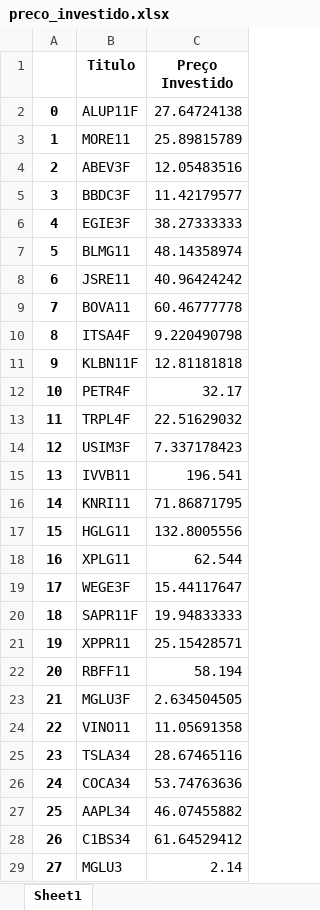
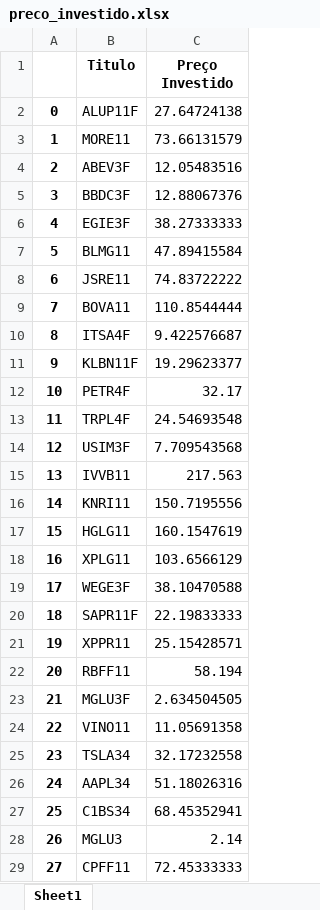
Before and after one commit to wop7/test_streamlit, an Excel workbook: preco_investido.xlsx, sheet Sheet1, drawn as a sheet; only a part is shown; values as stored, in another font and other column widths than the file's, no borders; the diff covers the shown part only; the diff names each change by its address in the sheet, - before the commit and + after, or states it on an @@ line.

```diff
--- a/preco_investido.xlsx (sheet Sheet1)
+++ b/preco_investido.xlsx (sheet Sheet1)
-C3 (Preço Investido): 25.89815789
+C3 (Preço Investido): 73.66131579
-C5 (Preço Investido): 11.42179577
+C5 (Preço Investido): 12.88067376
-C7 (Preço Investido): 48.14358974
+C7 (Preço Investido): 47.89415584
-C8 (Preço Investido): 40.96424242
+C8 (Preço Investido): 74.83722222
-C9 (Preço Investido): 60.46777778
+C9 (Preço Investido): 110.8544444
-C10 (Preço Investido): 9.220490798
+C10 (Preço Investido): 9.422576687
-C11 (Preço Investido): 12.81181818
+C11 (Preço Investido): 19.29623377
-C13 (Preço Investido): 22.51629032
+C13 (Preço Investido): 24.54693548
-C14 (Preço Investido): 7.337178423
+C14 (Preço Investido): 7.709543568
-C15 (Preço Investido): 196.541
+C15 (Preço Investido): 217.563
-C16 (Preço Investido): 71.86871795
+C16 (Preço Investido): 150.7195556
-C17 (Preço Investido): 132.8005556
+C17 (Preço Investido): 160.1547619
-C18 (Preço Investido): 62.544
+C18 (Preço Investido): 103.6566129
-C19 (Preço Investido): 15.44117647
+C19 (Preço Investido): 38.10470588
-C20 (Preço Investido): 19.94833333
+C20 (Preço Investido): 22.19833333
-C25 (Preço Investido): 28.67465116
+C25 (Preço Investido): 32.17232558
-B26 (Titulo): COCA34
+B26 (Titulo): AAPL34
-C26 (Preço Investido): 53.74763636
+C26 (Preço Investido): 51.18026316
-B27 (Titulo): AAPL34
+B27 (Titulo): C1BS34
-C27 (Preço Investido): 46.07455882
+C27 (Preço Investido): 68.45352941
-B28 (Titulo): C1BS34
+B28 (Titulo): MGLU3
-C28 (Preço Investido): 61.64529412
+C28 (Preço Investido): 2.14
-B29 (Titulo): MGLU3
+B29 (Titulo): CPFF11
-C29 (Preço Investido): 2.14
+C29 (Preço Investido): 72.45333333
```
Also changed, not shown: 6 edited cells elsewhere in this sheet, 2 other files.
